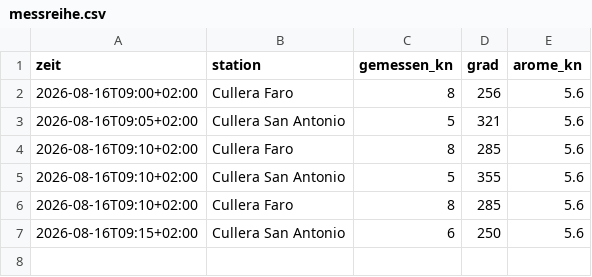
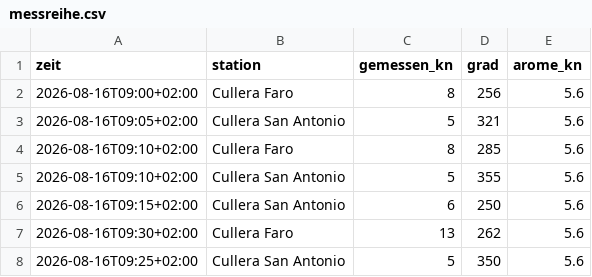
Before and after one commit to TradesByChipsy/cullera-wind-pwa, a CSV file: data/messreihe.csv, drawn as a sheet.

Commit message:
Messreihe entdoppeln, pycache aus Tracking nehmen, gitignore ergaenzen

```diff
--- a/data/messreihe.csv
+++ b/data/messreihe.csv
@@ -5,3 +5,4 @@ zeit,station,gemessen_kn,grad,arome_kn
 2026-08-16T09:10+02:00,Cullera San Antonio,5,355,5.6
-2026-08-16T09:10+02:00,Cullera Faro,8,285,5.6
 2026-08-16T09:15+02:00,Cullera San Antonio,6,250,5.6
+2026-08-16T09:30+02:00,Cullera Faro,13,262,5.6
+2026-08-16T09:25+02:00,Cullera San Antonio,5,350,5.6
```
Also changed, not shown: 3 other files.
